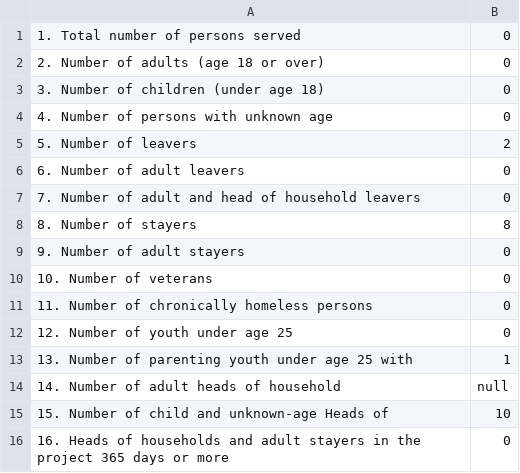
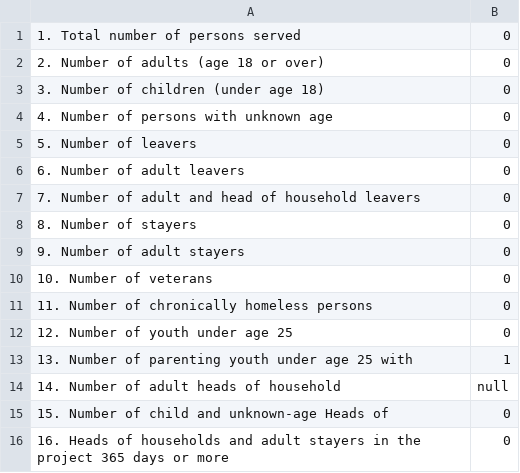
Before and after one commit to servinglynk/hslynk-open-source, a CSV file: hmis-hud-reports/Q5a.csv, drawn as a sheet.

Commit message:
Some more progress to bring the reports closer to the new data model changes

```diff
--- a/hmis-hud-reports/Q5a.csv
+++ b/hmis-hud-reports/Q5a.csv
@@ -4,6 +4,6 @@
   4. Number of persons with unknown age,0
- 5. Number of leavers,2
+ 5. Number of leavers,0
   6. Number of adult leavers,0
   7. Number of adult and head of household leavers,0
-  8. Number of stayers,8
+  8. Number of stayers,0
   9. Number of adult stayers,0
@@ -14,3 +14,3 @@
   14. Number of adult heads of household,null
-  15. Number of child and unknown-age Heads of ,10
+  15. Number of child and unknown-age Heads of ,0
   16. Heads of households and adult stayers in the project 365 days or more,0
```
Also changed, not shown: 2 other files.
